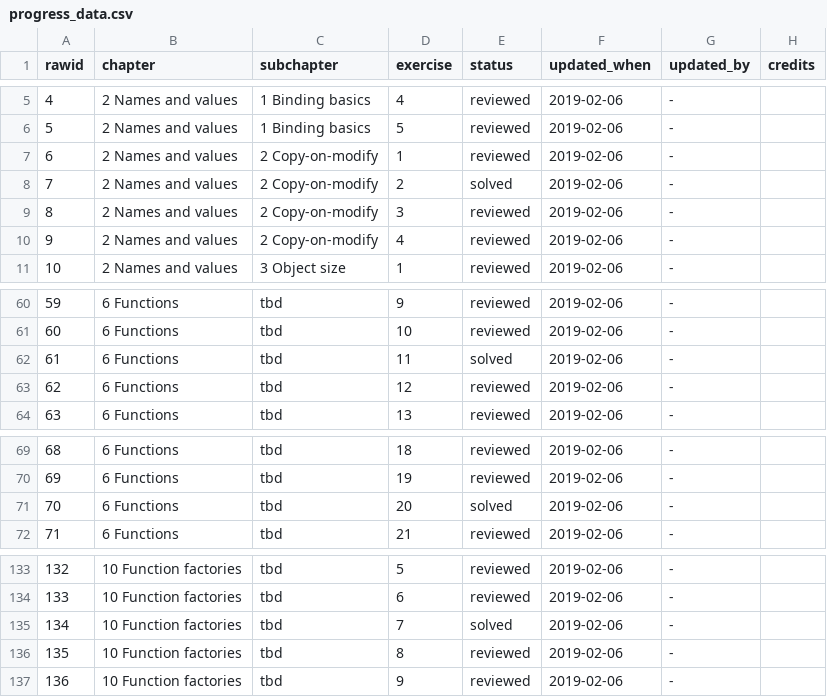
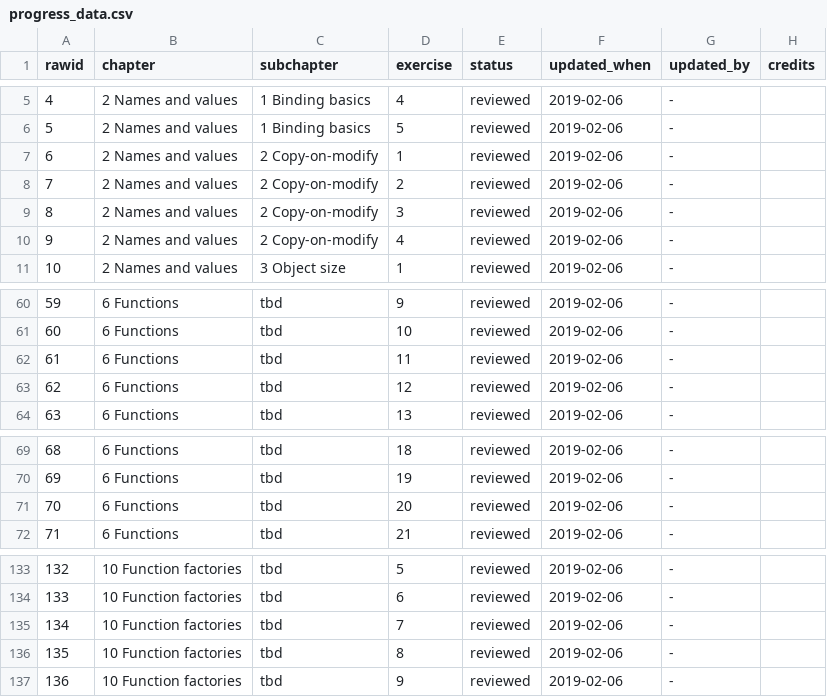
Before and after one commit to Tazinho/Advanced-R-Solutions, a CSV file: progress_data.csv, drawn as a sheet; only a part is shown, gaps mark what is left out.

```diff
--- a/progress_data.csv
+++ b/progress_data.csv
@@ -7,3 +7,3 @@
 6;"2 Names and values";"2 Copy-on-modify";1;"reviewed";"2019-02-06";"-";""
-7;"2 Names and values";"2 Copy-on-modify";2;"solved";"2019-02-06";"-";""
+7;"2 Names and values";"2 Copy-on-modify";2;"reviewed";"2019-02-06";"-";""
 8;"2 Names and values";"2 Copy-on-modify";3;"reviewed";"2019-02-06";"-";""
@@ -61,3 +61,3 @@
 60;"6 Functions";"tbd";10;"reviewed";"2019-02-06";"-";""
-61;"6 Functions";"tbd";11;"solved";"2019-02-06";"-";""
+61;"6 Functions";"tbd";11;"reviewed";"2019-02-06";"-";""
 62;"6 Functions";"tbd";12;"reviewed";"2019-02-06";"-";""
@@ -70,3 +70,3 @@
 69;"6 Functions";"tbd";19;"reviewed";"2019-02-06";"-";""
-70;"6 Functions";"tbd";20;"solved";"2019-02-06";"-";""
+70;"6 Functions";"tbd";20;"reviewed";"2019-02-06";"-";""
 71;"6 Functions";"tbd";21;"reviewed";"2019-02-06";"-";""
@@ -134,3 +134,3 @@
 133;"10 Function factories";"tbd";6;"reviewed";"2019-02-06";"-";""
-134;"10 Function factories";"tbd";7;"solved";"2019-02-06";"-";""
+134;"10 Function factories";"tbd";7;"reviewed";"2019-02-06";"-";""
 135;"10 Function factories";"tbd";8;"reviewed";"2019-02-06";"-";""
```
Also changed, not shown: 3 other files.
